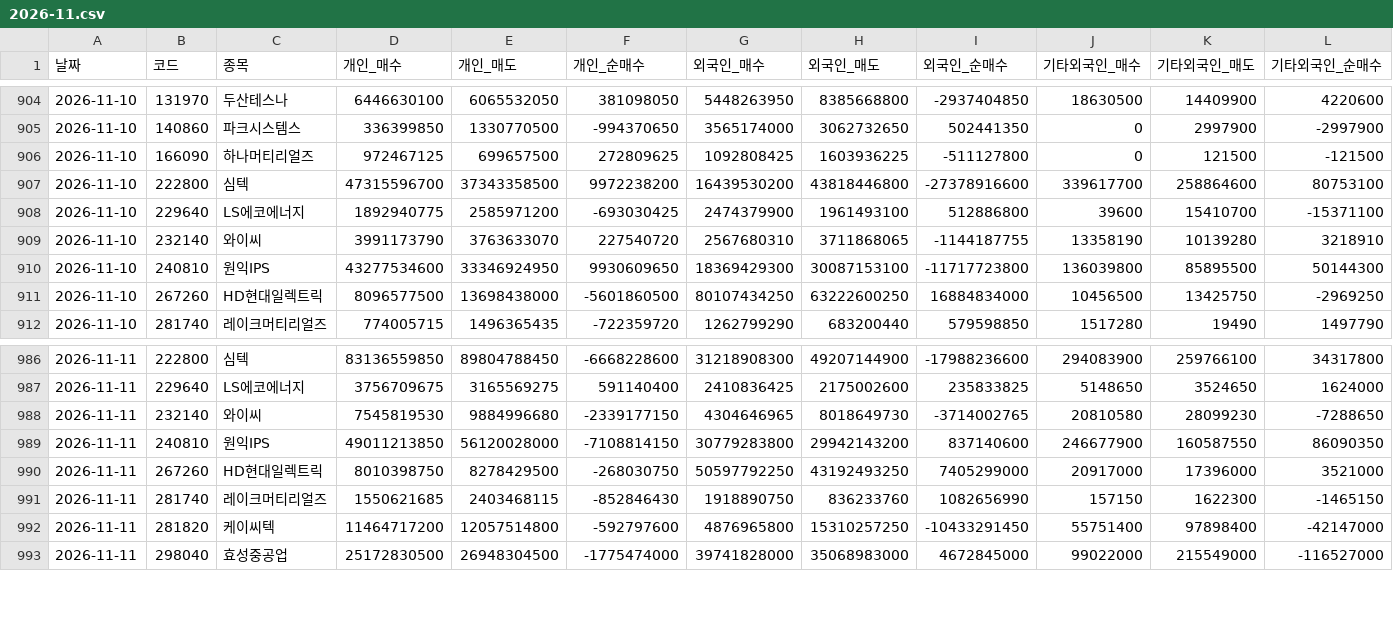
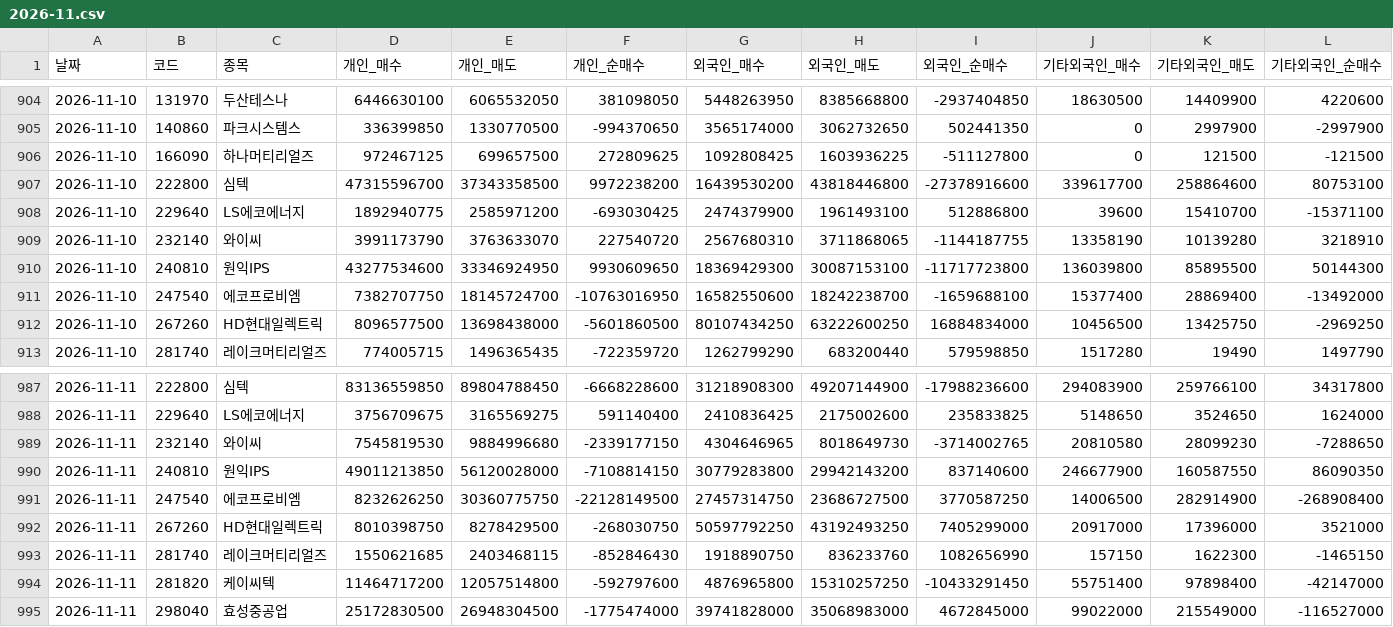
Before and after one commit to joselee63/joselee63.github.io, a CSV file: investor/2026/2026-11.csv, drawn as a sheet; only a part is shown, gaps mark what is left out; rows hold the shown columns only; the diff names each change by its address in the sheet, - before the commit and + after, or states it on an @@ line.

```diff
--- a/investor/2026/2026-11.csv
+++ b/investor/2026/2026-11.csv
+row 911: 2026-11-10 | 247540 | 에코프로비엠 | 7382707750 | 18145724700 | -10763016950 | 16582550600 | 18242238700 | -1659688100 | 15377400 | 28869400 | -13492000
+row 991: 2026-11-11 | 247540 | 에코프로비엠 | 8232626250 | 30360775750 | -22128149500 | 27457314750 | 23686727500 | 3770587250 | 14006500 | 282914900 | -268908400
```
Also changed, not shown: 1 other file.
